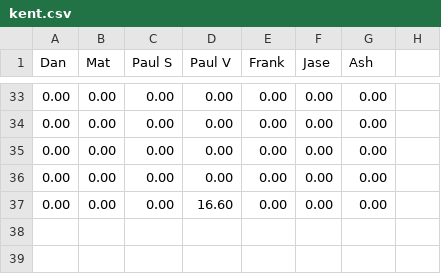
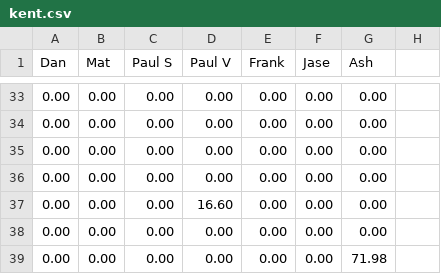
Before and after one commit to matbroughty/fffc, a CSV file: data/kent.csv, drawn as a sheet; only a part is shown, gaps mark what is left out.

```diff
--- a/data/kent.csv
+++ b/data/kent.csv
@@ -37 +37,3 @@ Dan,Mat,Paul S,Paul V,Frank,Jase,Ash
 0.00,0.00,0.00,16.60,0.00,0.00,0.00
+0.00,0.00,0.00,0.00,0.00,0.00,0.00
+0.00,0.00,0.00,0.00,0.00,0.00,71.98
```
Also changed, not shown: 1 other file.
